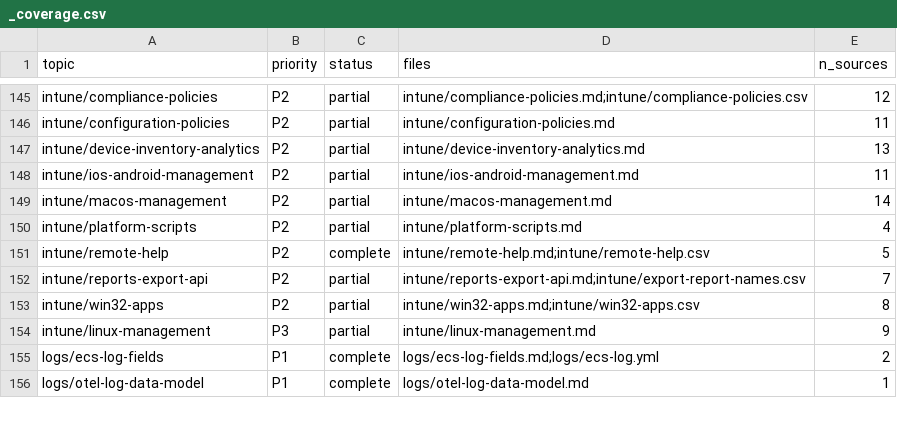
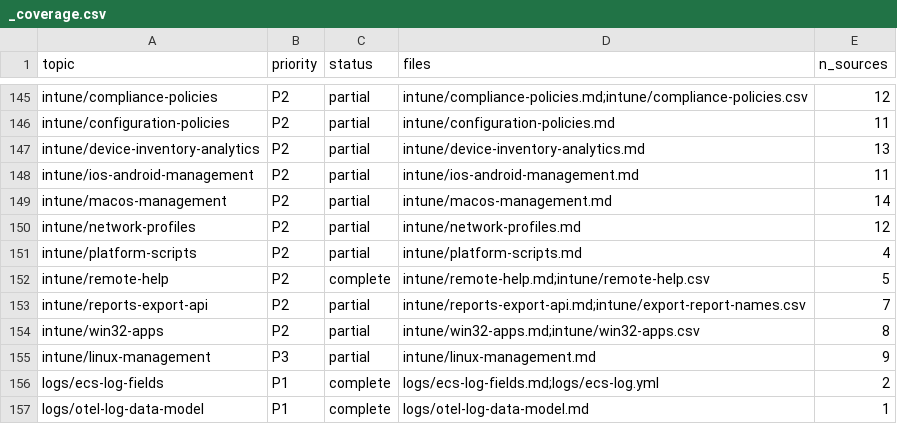
Before and after one commit to mikkielt/it-ops-kb, a CSV file: _coverage.csv, drawn as a sheet; only a part is shown, gaps mark what is left out; the diff names each change by its address in the sheet, - before the commit and + after, or states it on an @@ line.

```diff
--- a/_coverage.csv
+++ b/_coverage.csv
+row 150: intune/network-profiles | P2 | partial | intune/network-profiles.md | 12
```
Also changed, not shown: _sources.csv, _tools/lookup_eval.csv, 4 other files.
